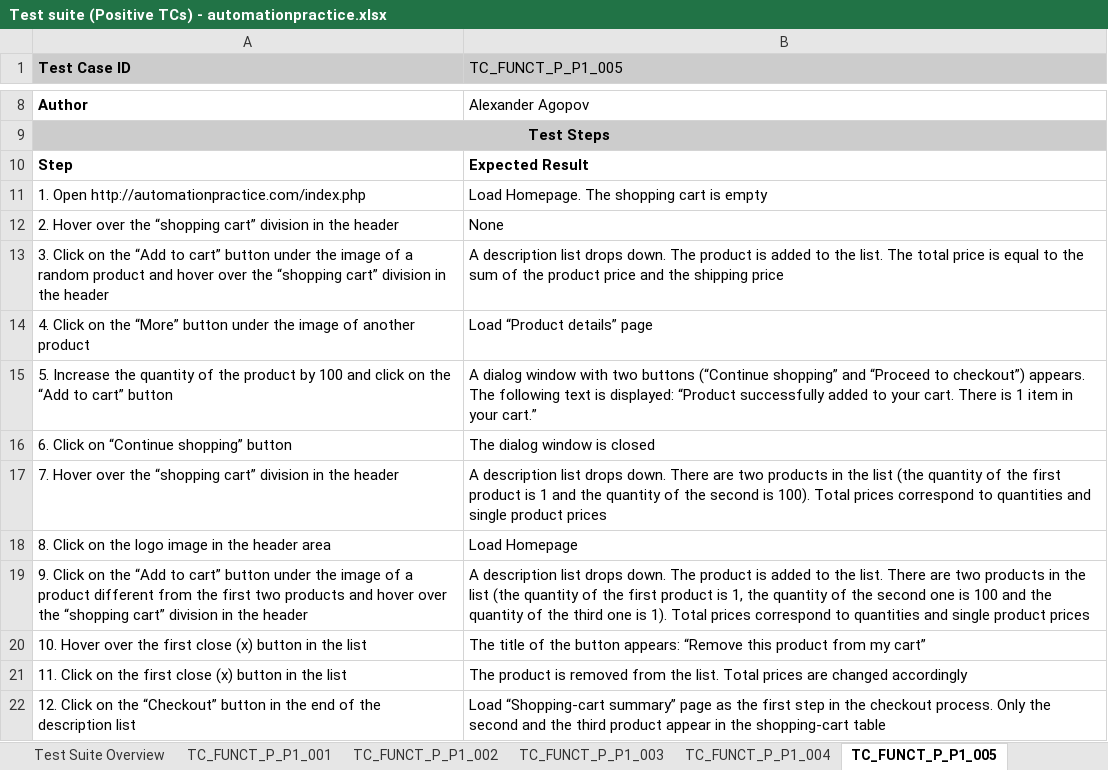
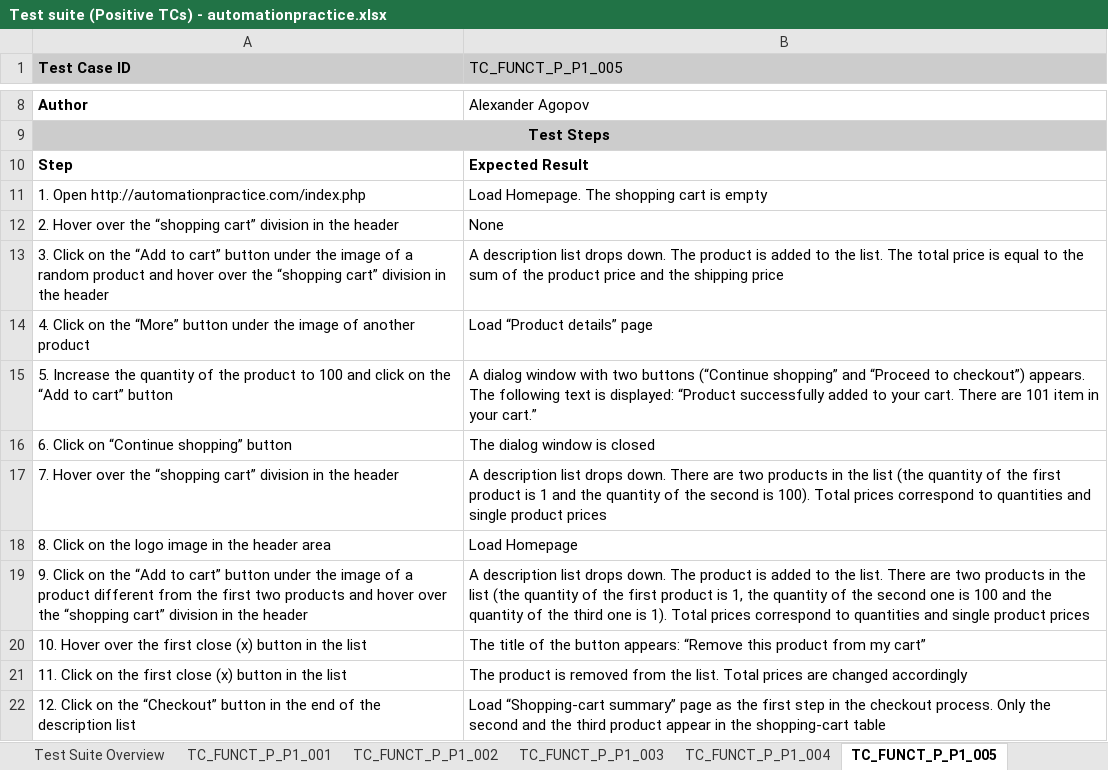
Before and after one commit to avelinov/Testing-26.11, an Excel workbook: AlexanderA/automationpractice.com/Test suite (Positive TCs) - automationpractice.xlsx, sheet TC_FUNCT_P_P1_005, drawn as a sheet; only a part is shown, gaps mark what is left out; values as stored, in another font and other column widths than the file's, no borders; the diff names each change by its address in the sheet, - before the commit and + after, or states it on an @@ line.

Commit message:
Modify Test suite (Positive TCs) - automationpractice.xlsx after removing technical errors in some test cases

```diff
--- a/AlexanderA/automationpractice.com/Test suite (Positive TCs) - automationpractice.xlsx (sheet TC_FUNCT_P_P1_005)
+++ b/AlexanderA/automationpractice.com/Test suite (Positive TCs) - automationpractice.xlsx (sheet TC_FUNCT_P_P1_005)
-A15 (Test Case ID): …the product by 100 and…
+A15 (Test Case ID): …the product to 100 and…
-B15 (TC_FUNCT_P_P1_005): …cart. There is 1 item in…
+B15 (TC_FUNCT_P_P1_005): …cart. There are 101 item in…
```
Also changed, not shown: sheet TC_FUNCT_P_P2_002, sheet TC_FUNCT_P_P2_003, sheet TC_FUNCT_P_P1_003, sheet TC_FUNCT_P_P2_004, sheet TC_FUNCT_P_P1_004, sheet TC_FUNCT_P_P1_002.
